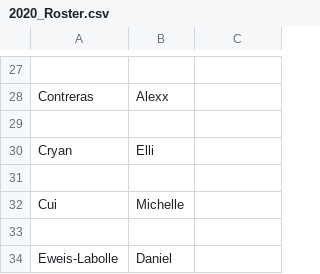
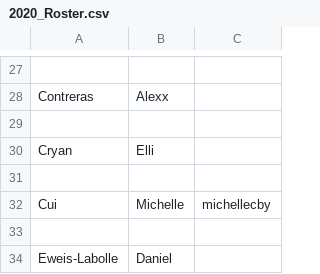
Before and after one commit to UCDBIS180L/gh-usernames, a CSV file: 2020_Roster.csv, drawn as a sheet; only a part is shown, gaps mark what is left out.

Commit message:
Added Username

```diff
--- a/2020_Roster.csv
+++ b/2020_Roster.csv
@@ -31,3 +31,3 @@ Cryan,Elli,
 ,,
-Cui,Michelle,
+Cui,Michelle,michellecby
 ,,
```
